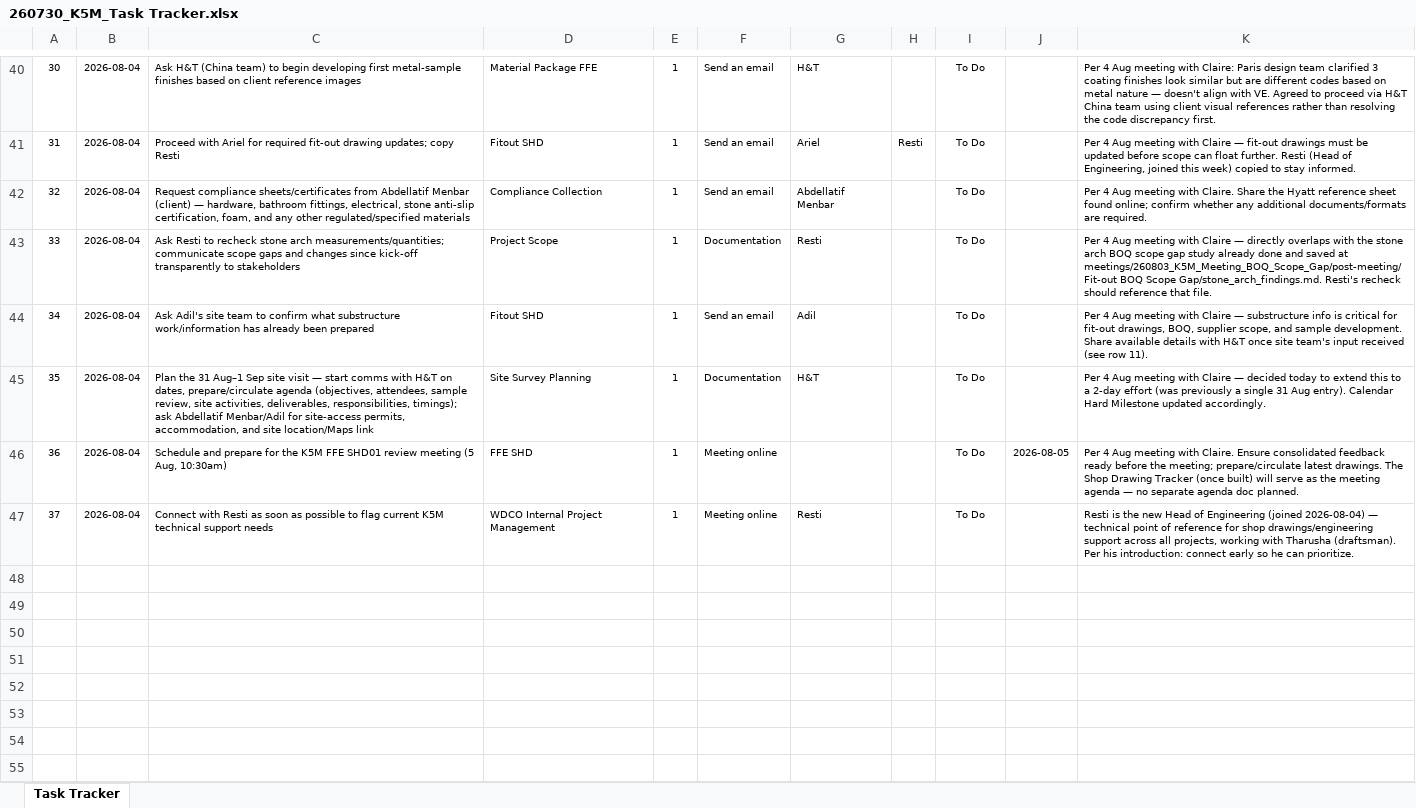
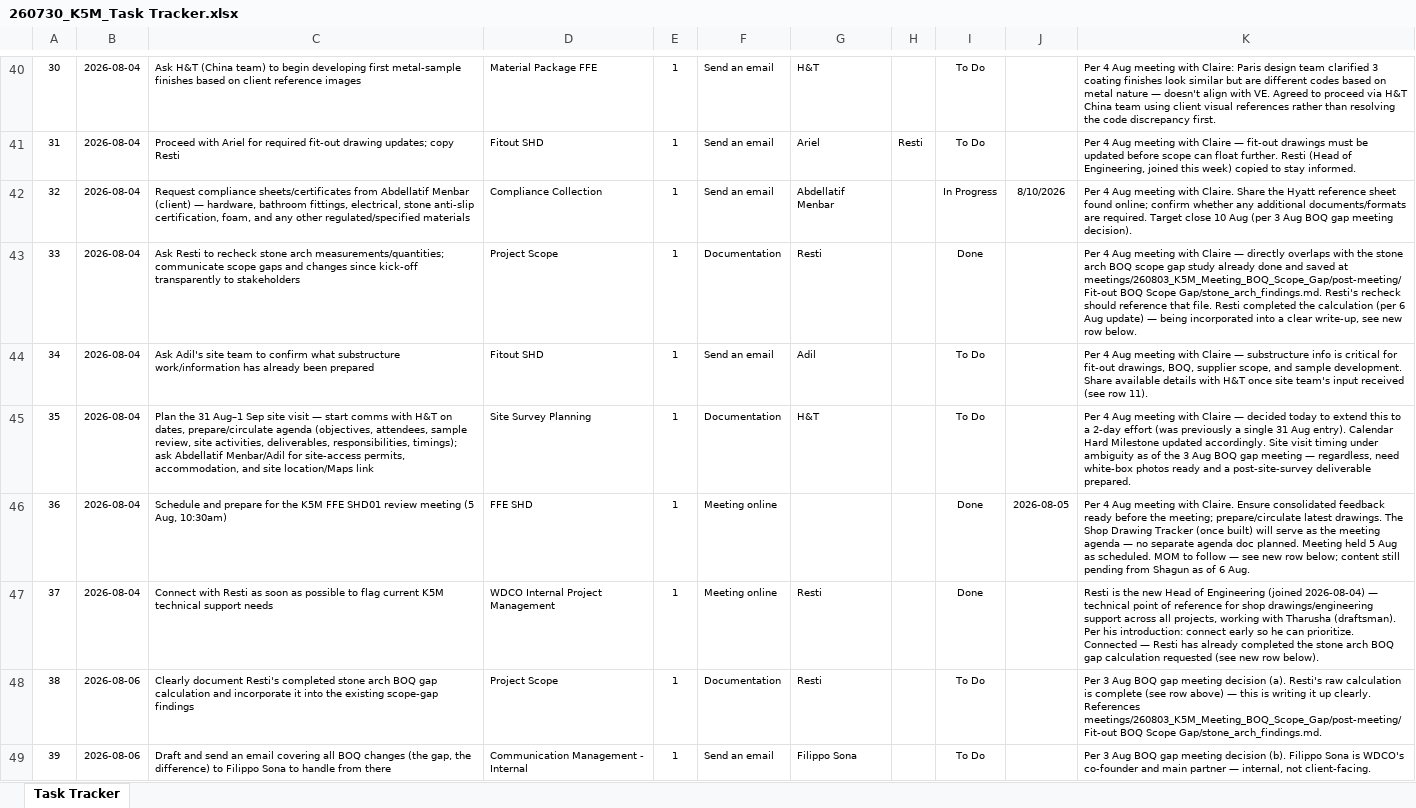
Before and after one commit to ShagunWC/K5M, an Excel workbook: 260730_K5M_Task Tracker.xlsx, sheet Task Tracker, drawn as a sheet; only a part is shown, gaps mark what is left out; values as stored, in another font and other column widths than the file's, no borders; conditional formats not drawn; the diff covers the shown part only; the diff names each change by its address in the sheet, - before the commit and + after, or states it on an @@ line.

Commit message:
Log 3 Aug BOQ gap meeting decisions + status updates (Resti, Abdellatif, SHD01); add Logistics umbrella task

```diff
--- a/260730_K5M_Task Tracker.xlsx (sheet Task Tracker)
+++ b/260730_K5M_Task Tracker.xlsx (sheet Task Tracker)
-I42: To Do
+I42: In Progress
-J42: (empty)
+J42: 8/10/2026
-K42: …are required.
+K42: …are required. Target close 10 Aug (per 3 Aug BOQ gap meeting decision).
-I43: To Do
+I43: Done
-K43: …that file.
+K43: …that file. Resti completed the calculation (per 6 Aug update) — being incorporated into a clear write-up, see new row below.
-K45: …updated accordingly.
+K45: …updated accordingly. Site visit timing under ambiguity as of the 3 Aug BOQ gap meeting — regardless, need white-box photos ready and a post-site-survey deliverable prepared.
-I46:I47: To Do
+I46:I47: Done
-K46: …doc planned.
+K46: …doc planned. Meeting held 5 Aug as scheduled. MOM to follow — see new row below; content still pending from Shagun as of 6 Aug.
-K47: …can prioritize.
+K47: …can prioritize. Connected — Resti has already completed the stone arch BOQ gap calculation requested (see new row below).
+row 48: 38 | 2026-08-06 | Clearly document Resti's completed stone arch BOQ gap calculation and incorporate it into the existing scope-gap findings | Project Scope | 1 | Documentation | Resti |  | To Do |  | Per 3 Aug BOQ gap meeting decision (a). Resti's raw calculation is complete (see row above) — this is writing it up clearly. References meetings/260803_K5M_Meeting_BOQ_Scope_Gap/post-meeting/Fit-out BOQ Scope Gap/stone_arch_findings.md.
+row 49: 39 | 2026-08-06 | Draft and send an email covering all BOQ changes (the gap, the difference) to Filippo Sona to handle from there | Communication Management - Internal | 1 | Send an email | Filippo Sona |  | To Do |  | Per 3 Aug BOQ gap meeting decision (b). Filippo Sona is WDCO's co-founder and main partner — internal, not client-facing.
```
Also changed, not shown: 7 added rows and 2 edited cells elsewhere in this sheet, 1 other file.
